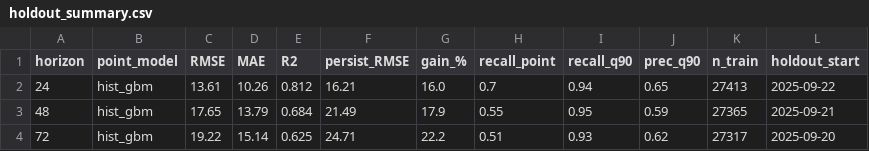
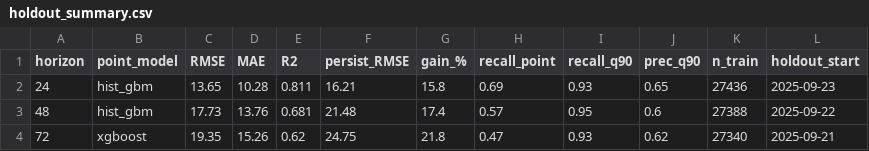
Before and after one commit to mabdulsaboor728/aqi-predictor, a CSV file: reports/holdout_summary.csv, drawn as a sheet.

```diff
--- a/reports/holdout_summary.csv
+++ b/reports/holdout_summary.csv
@@ -1,4 +1,4 @@
 horizon,point_model,RMSE,MAE,R2,persist_RMSE,gain_%,recall_point,recall_q90,prec_q90,n_train,holdout_start
-24,hist_gbm,13.61,10.26,0.812,16.21,16.0,0.7,0.94,0.65,27413,2025-09-22
-48,hist_gbm,17.65,13.79,0.684,21.49,17.9,0.55,0.95,0.59,27365,2025-09-21
-72,hist_gbm,19.22,15.14,0.625,24.71,22.2,0.51,0.93,0.62,27317,2025-09-20
+24,hist_gbm,13.65,10.28,0.811,16.21,15.8,0.69,0.93,0.65,27436,2025-09-23
+48,hist_gbm,17.73,13.76,0.681,21.48,17.4,0.57,0.95,0.6,27388,2025-09-22
+72,xgboost,19.35,15.26,0.62,24.75,21.8,0.47,0.93,0.62,27340,2025-09-21
```
Also changed, not shown: reports/model_comparison.csv, 1 other file.
